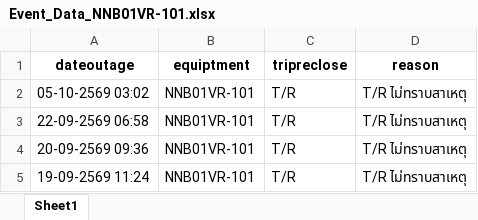
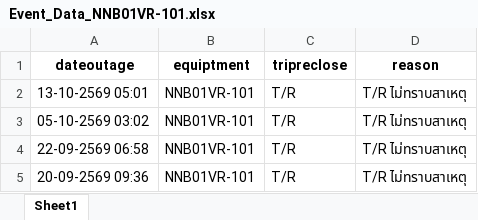
Before and after one commit to e2npnom-eng/feeder-dashboard, an Excel workbook: data/Event_Data_NNB01VR-101.xlsx, sheet Sheet1, drawn as a sheet; only a part is shown; the shorter side is filled out with more unchanged rows; values as stored, in another font and other column widths than the file's, no borders; the diff names each change by its address in the sheet, - before the commit and + after, or states it on an @@ line.

```diff
--- a/data/Event_Data_NNB01VR-101.xlsx (sheet Sheet1)
+++ b/data/Event_Data_NNB01VR-101.xlsx (sheet Sheet1)
+row 2: 13-10-2569 05:01 | NNB01VR-101 | T/R | T/R ไม่ทราบสาเหตุ
```
Also changed, not shown: data/Event_Data_NNA02VR-101.xlsx, data/Event_Data_NNA02VR-102.xlsx, 38 other files.
